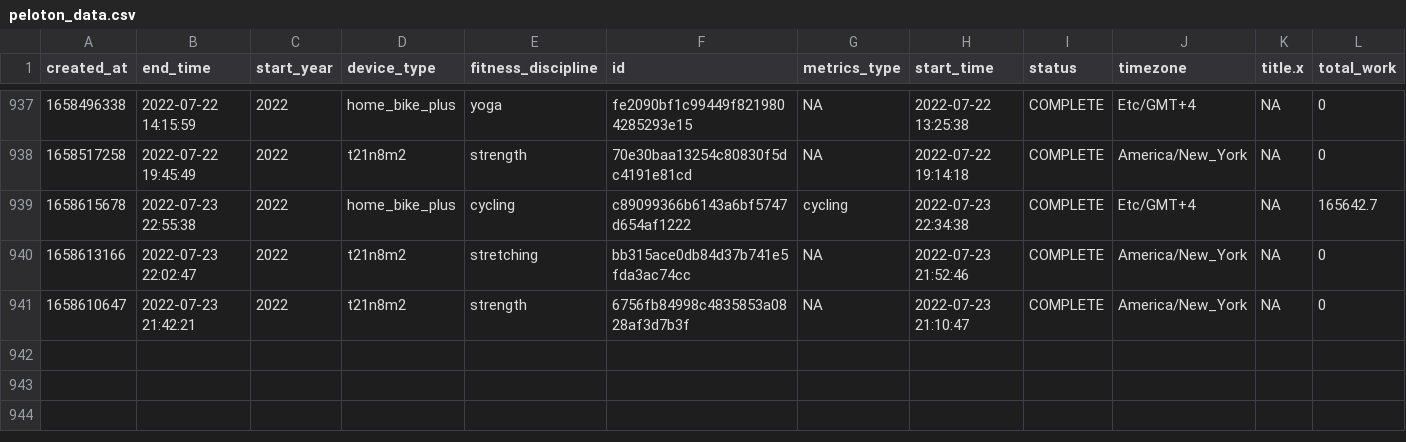
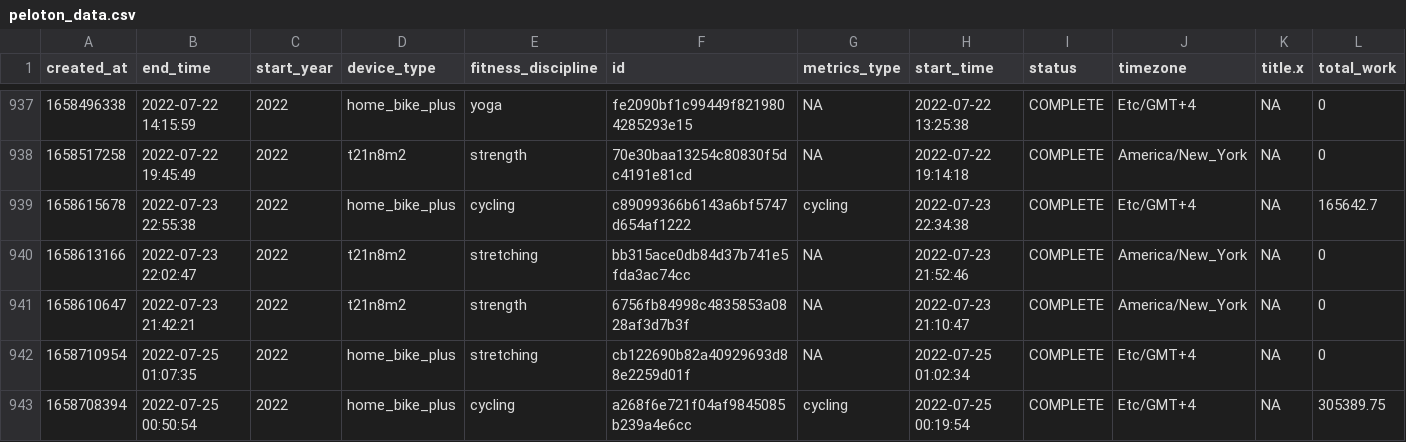
Before and after one commit to tashapiro/peloton-stats, a CSV file: data/peloton_data.csv, drawn as a sheet; only a part is shown, gaps mark what is left out; rows hold the shown columns only; the diff names each change by its address in the sheet, - before the commit and + after, or states it on an @@ line.

Commit message:
Add files via upload

```diff
--- a/data/peloton_data.csv
+++ b/data/peloton_data.csv
+row 942: 1658710954 | 2022-07-25 01:07:35 | 2022 | home_bike_plus | stretching | cb122690b82a40929693d88e2259d01f | NA | 2022-07-25 01:02:34 | COMPLETE | Etc/GMT+4 | NA | 0
+row 943: 1658708394 | 2022-07-25 00:50:54 | 2022 | home_bike_plus | cycling | a268f6e721f04af9845085b239a4e6cc | cycling | 2022-07-25 00:19:54 | COMPLETE | Etc/GMT+4 | NA | 305389.75
```
